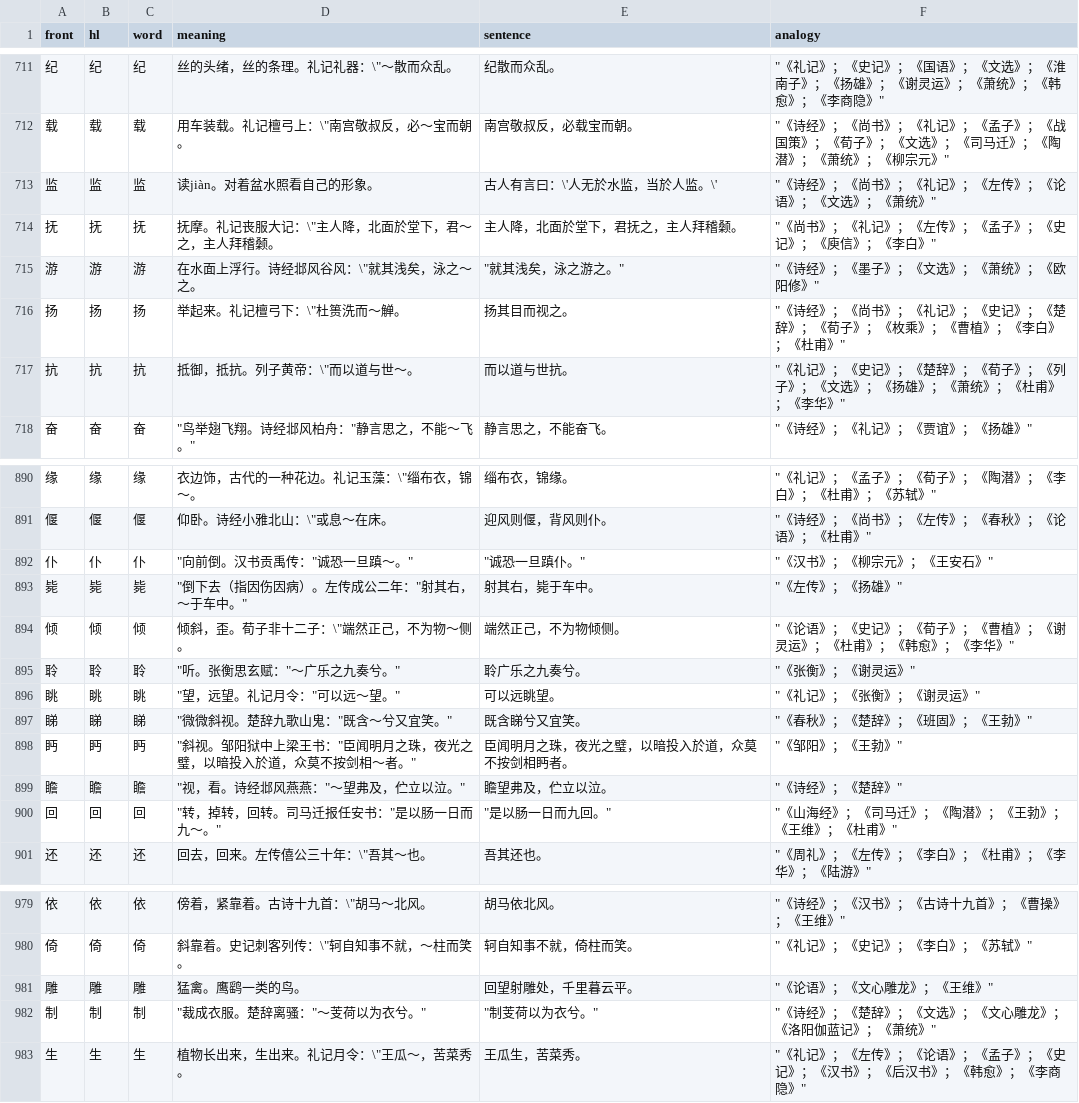
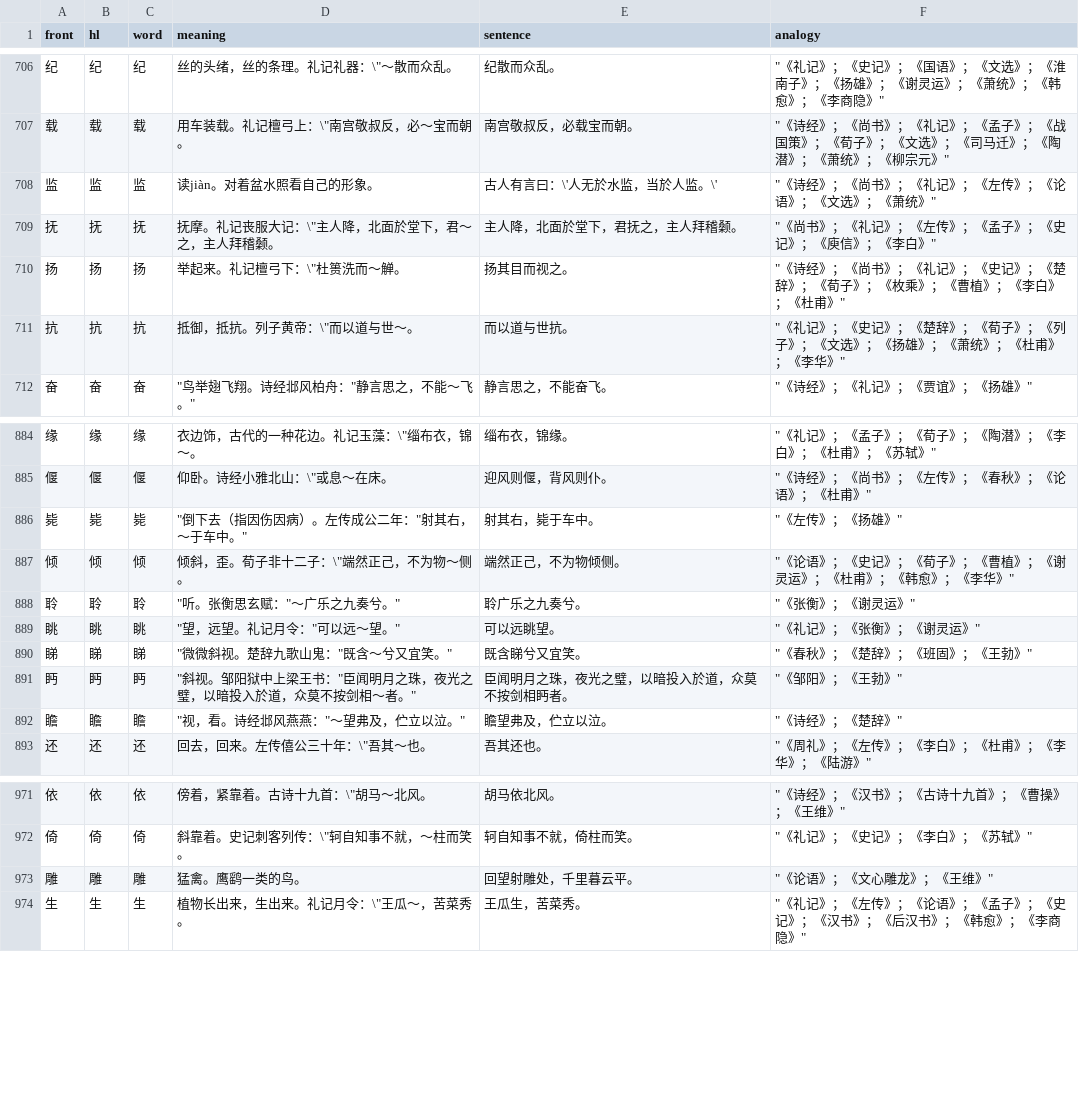
Before and after one commit to xianglixin44-coder/chinese, a CSV file: frontend/data/guhanyu.csv, drawn as a sheet; only a part is shown, gaps mark what is left out; the diff covers the shown part only; the diff names each change by its address in the sheet, - before the commit and + after, or states it on an @@ line.

```diff
--- a/frontend/data/guhanyu.csv
+++ b/frontend/data/guhanyu.csv
-row 715: 游 | 游 | 游 | 在水面上浮行。诗经邶风谷风：\"就其浅矣，泳之～之。 | "就其浅矣，泳之游之。" | "《诗经》；《墨子》；《文选》；《萧统》；《欧阳修》"
-row 892: 仆 | 仆 | 仆 | "向前倒。汉书贡禹传："诚恐一旦蹎～。" | "诚恐一旦蹎仆。" | "《汉书》；《柳宗元》；《王安石》"
-row 900: 回 | 回 | 回 | "转，掉转，回转。司马迁报任安书："是以肠一日而九～。" | "是以肠一日而九回。" | "《山海经》；《司马迁》；《陶潜》；《王勃》；《王维》；《杜甫》"
-row 982: 制 | 制 | 制 | "裁成衣服。楚辞离骚："～芰荷以为衣兮。" | "制芰荷以为衣兮。" | "《诗经》；《楚辞》；《文选》；《文心雕龙》；《洛阳伽蓝记》；《萧统》"
```
Also changed, not shown: 5 removed rows elsewhere in this file.
